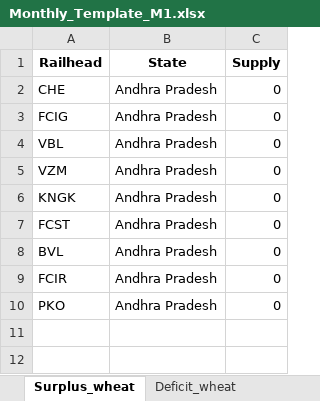
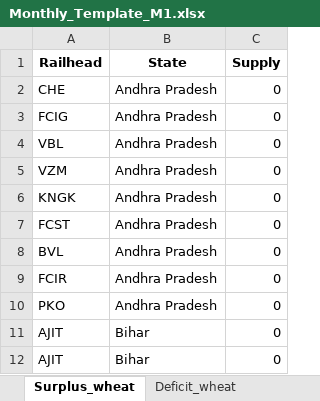
Before and after one commit to Saurabh-Gawande/fcitool, an Excel workbook: Input/Monthly_Template_M1.xlsx, sheet Surplus_wheat, drawn as a sheet; values as stored, in another font and other column widths than the file's, no borders; the diff names each change by its address in the sheet, - before the commit and + after, or states it on an @@ line.

```diff
--- a/Input/Monthly_Template_M1.xlsx (sheet Surplus_wheat)
+++ b/Input/Monthly_Template_M1.xlsx (sheet Surplus_wheat)
+row 11: AJIT | Bihar | 0
+row 12: AJIT | Bihar | 0
```
Also changed, not shown: sheet Deficit_wheat, sheet Surplus_rice, sheet Deficit_rice, Frontend/public/data/Updated_railhead_list.xlsx, Input/Temp_balanced_DPT_scen1.xlsx, 8 other files.
